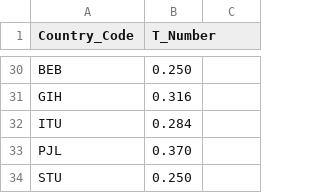
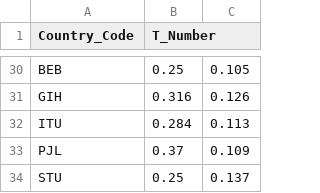
Before and after one commit to mxiimy/disease-susceptibility-analysis, a CSV file: rs10508266.csv, drawn as a sheet; only a part is shown, gaps mark what is left out; the diff covers the shown part only; the diff names each change by its address in the sheet, - before the commit and + after, or states it on an @@ line.

```diff
--- a/rs10508266.csv
+++ b/rs10508266.csv
-B30 (T_Number): 0.250
+B30 (T_Number): 0.25
-C30: (empty)
+C30: 0.105
-C31: (empty)
+C31: 0.126
-C32: (empty)
+C32: 0.113
-B33 (T_Number): 0.370
+B33 (T_Number): 0.37
-C33: (empty)
+C33: 0.109
-B34 (T_Number): 0.250
+B34 (T_Number): 0.25
-C34: (empty)
+C34: 0.137
```
Also changed, not shown: 29 edited cells elsewhere in this file, rs10841302.csv, rs3750861.csv, 5 other files.
